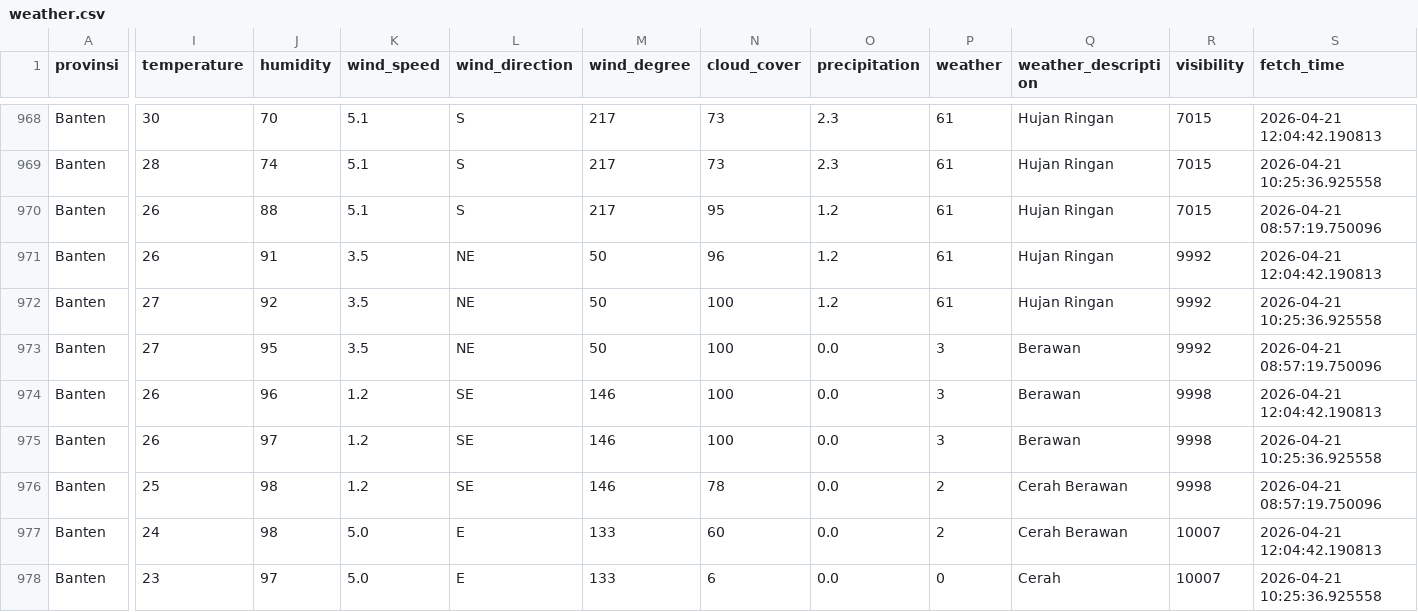
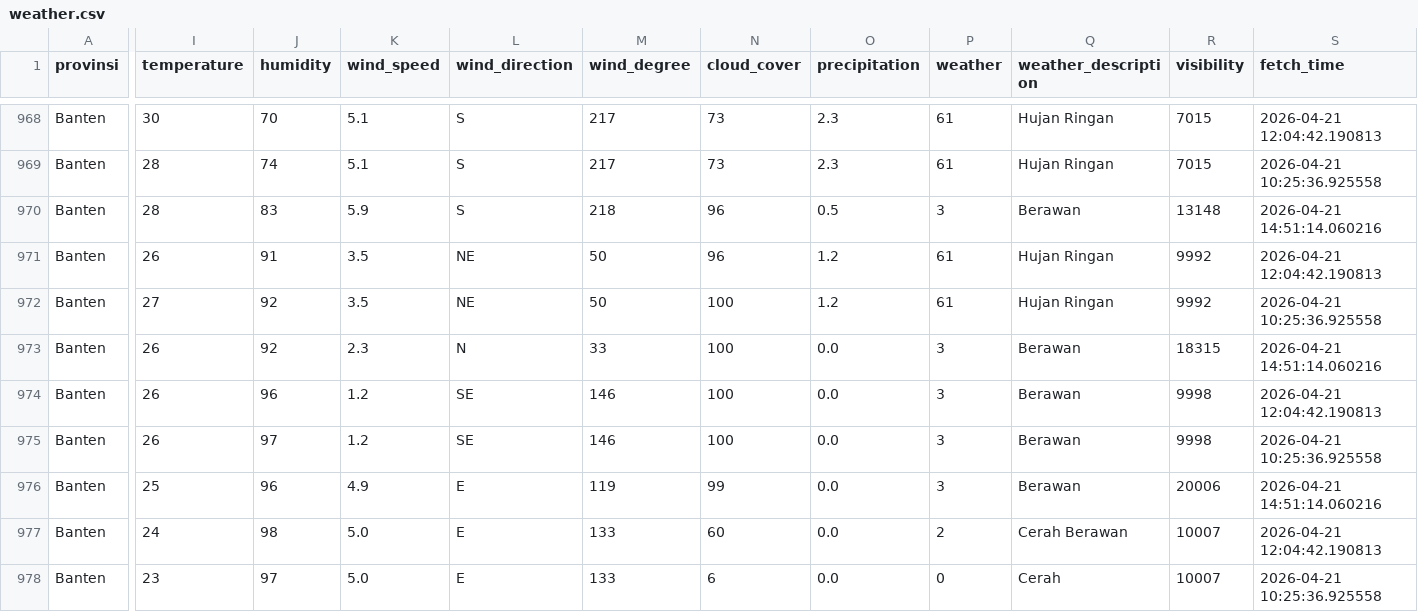
Before and after one commit to f2rra/Eksperimen_SML_Fathur, a CSV file: data/weather.csv, drawn as a sheet; only a part is shown, gaps mark what is left out; the diff covers the shown part only; the diff names each change by its address in the sheet, - before the commit and + after, or states it on an @@ line.

```diff
--- a/data/weather.csv
+++ b/data/weather.csv
-I970 (temperature): 26
+I970 (temperature): 28
-J970 (humidity): 88
+J970 (humidity): 83
-K970 (wind_speed): 5.1
+K970 (wind_speed): 5.9
-M970 (wind_degree): 217
+M970 (wind_degree): 218
-N970 (cloud_cover): 95
+N970 (cloud_cover): 96
-O970 (precipitation): 1.2
+O970 (precipitation): 0.5
-P970 (weather): 61
+P970 (weather): 3
-Q970 (weather_description): Hujan Ringan
+Q970 (weather_description): Berawan
-R970 (visibility): 7015
+R970 (visibility): 13148
-S970 (fetch_time): 2026-04-21 08:57:19.750096
+S970 (fetch_time): 2026-04-21 14:51:14.060216
-I973 (temperature): 27
+I973 (temperature): 26
-J973 (humidity): 95
+J973 (humidity): 92
-K973 (wind_speed): 3.5
+K973 (wind_speed): 2.3
-L973 (wind_direction): NE
+L973 (wind_direction): N
-M973 (wind_degree): 50
+M973 (wind_degree): 33
-R973 (visibility): 9992
+R973 (visibility): 18315
-S973 (fetch_time): 2026-04-21 08:57:19.750096
+S973 (fetch_time): 2026-04-21 14:51:14.060216
-J976 (humidity): 98
+J976 (humidity): 96
-K976 (wind_speed): 1.2
+K976 (wind_speed): 4.9
-L976 (wind_direction): SE
+L976 (wind_direction): E
-M976 (wind_degree): 146
+M976 (wind_degree): 119
-N976 (cloud_cover): 78
+N976 (cloud_cover): 99
-P976 (weather): 2
+P976 (weather): 3
-Q976 (weather_description): Cerah Berawan
+Q976 (weather_description): Berawan
-R976 (visibility): 9998
+R976 (visibility): 20006
-S976 (fetch_time): 2026-04-21 08:57:19.750096
+S976 (fetch_time): 2026-04-21 14:51:14.060216
```
Also changed, not shown: 129 edited cells elsewhere in this file, preprocessing/weather_preprocessed.csv.
